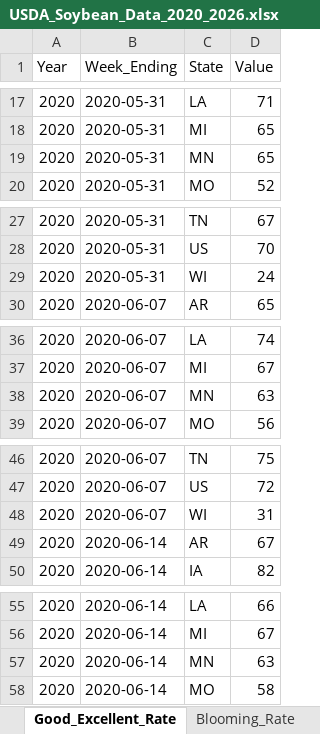
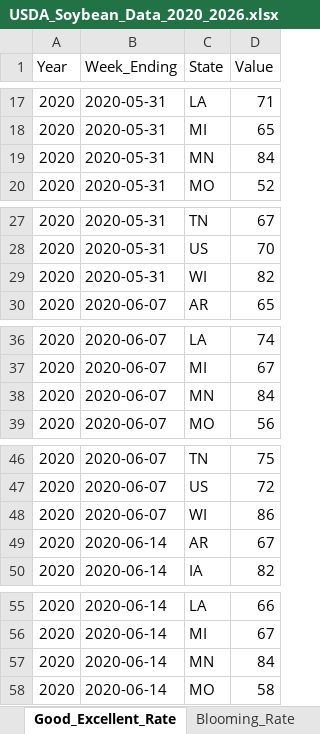
Before and after one commit to tx18223763752-blip/USA-BRZ-data, an Excel workbook: USDA_Soybean_Data_2020_2026.xlsx, sheet Good_Excellent_Rate, drawn as a sheet; only a part is shown, gaps mark what is left out; values as stored, in another font and other column widths than the file's, no borders; the diff covers the shown part only; the diff names each change by its address in the sheet, - before the commit and + after, or states it on an @@ line.

```diff
--- a/USDA_Soybean_Data_2020_2026.xlsx (sheet Good_Excellent_Rate)
+++ b/USDA_Soybean_Data_2020_2026.xlsx (sheet Good_Excellent_Rate)
-D19 (Value): 65
+D19 (Value): 84
-D29 (Value): 24
+D29 (Value): 82
-D38 (Value): 63
+D38 (Value): 84
-D48 (Value): 31
+D48 (Value): 86
-D57 (Value): 63
+D57 (Value): 84
```
Also changed, not shown: 387 edited cells elsewhere in this sheet, sheet Planting_Progress, sheet Emergence_Rate, sheet Harvested_Rate, sheet Blooming_Rate, sheet Setting_Pods_Rate, sheet Dropping_Leaves_Rate, CONAB_soy_progress.xlsx, 21 other files.
